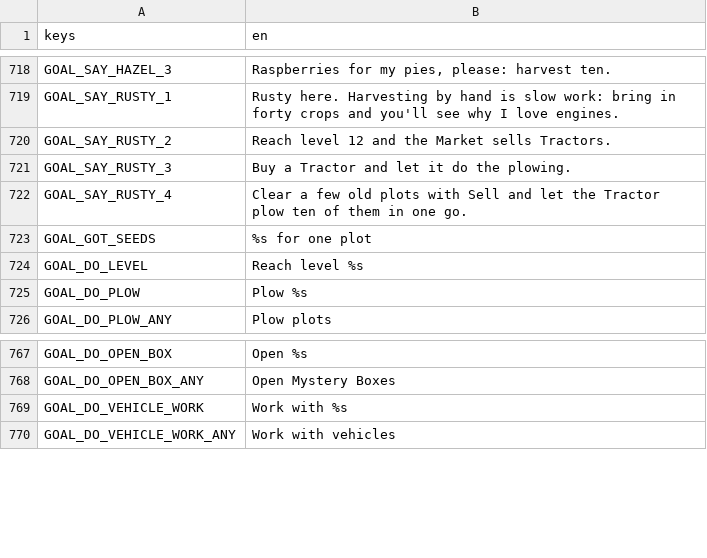
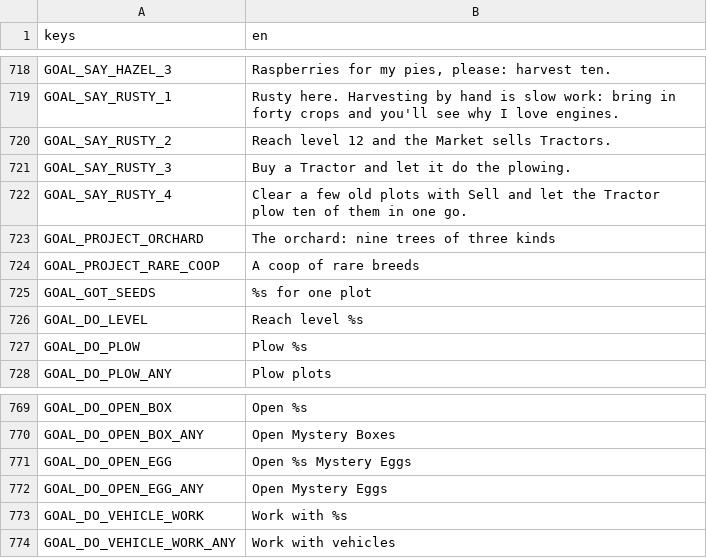
Before and after one commit to aniket-patra-1998/farm-game, a CSV file: locale/strings.csv, drawn as a sheet; only a part is shown, gaps mark what is left out; the diff names each change by its address in the sheet, - before the commit and + after, or states it on an @@ line.

```diff
--- a/locale/strings.csv
+++ b/locale/strings.csv
+row 723: GOAL_PROJECT_ORCHARD | The orchard: nine trees of three kinds
+row 724: GOAL_PROJECT_RARE_COOP | A coop of rare breeds
+row 771: GOAL_DO_OPEN_EGG | Open %s Mystery Eggs
+row 772: GOAL_DO_OPEN_EGG_ANY | Open Mystery Eggs
```
Also changed, not shown: 5 other files.
